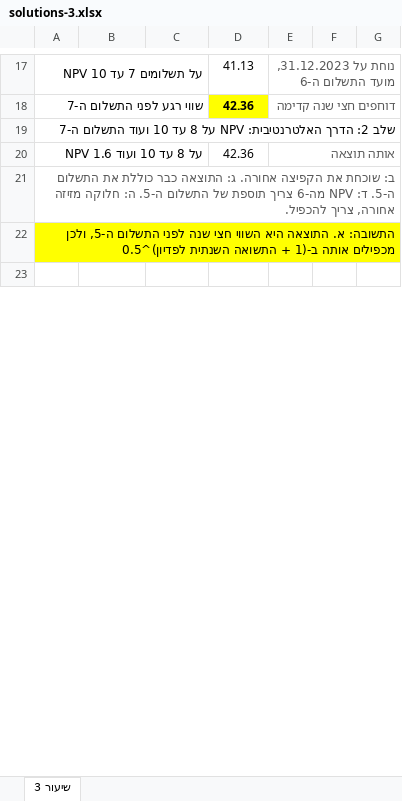
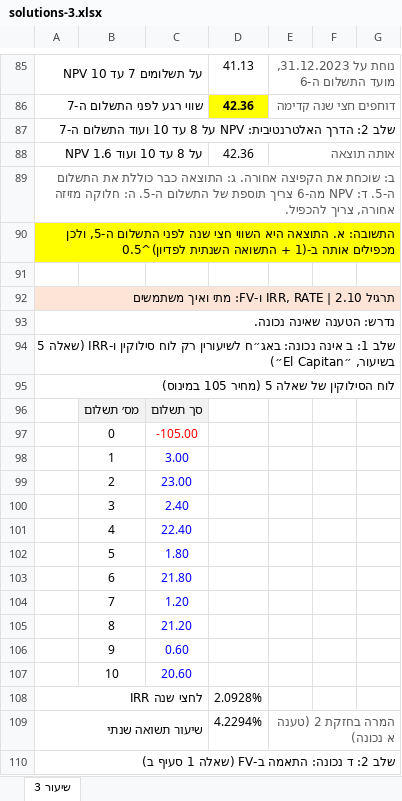
Before and after one commit to shaytsaban/advanced-finance-for-accountants, an Excel workbook: lectures/lecture-3/solutions-3.xlsx, sheet שיעור 3, drawn as a sheet; only a part is shown, gaps mark what is left out; the shorter side is filled out with more unchanged rows; values as stored, in another font and other column widths than the file's, no borders; the diff covers the shown part only; the diff names each change by its address in the sheet, - before the commit and + after, or states it on an @@ line.

```diff
--- a/lectures/lecture-3/solutions-3.xlsx (sheet שיעור 3)
+++ b/lectures/lecture-3/solutions-3.xlsx (sheet שיעור 3)
+row 91: (empty)
+row 92: תרגיל 2.10 | IRR, RATE ו-FV: מתי ואיך משתמשים
+row 93: נדרש: הטענה שאינה נכונה.
+row 94: שלב 1: ב אינה נכונה: באג״ח לשיעורין רק לוח סילוקין ו-IRR (שאלה 5 בשיעור, ״El Capitan״)
+row 95: לוח הסילוקין של שאלה 5 (מחיר 105 במינוס)
+row 96:  | מס׳ תשלום | סך תשלום
+row 97:  | 0 | -105.00
+row 98:  | 1 | 3.00
+row 99:  | 2 | 23.00
+row 100:  | 3 | 2.40
+row 101:  | 4 | 22.40
+row 102:  | 5 | 1.80
+row 103:  | 6 | 21.80
+row 104:  | 7 | 1.20
+row 105:  | 8 | 21.20
+row 106:  | 9 | 0.60
+row 107:  | 10 | 20.60
+row 108: IRR לחצי שנה |  |  | 2.0928%
+row 109: שיעור תשואה שנתי |  |  | 4.2294% | המרה בחזקת 2 (טענה א נכונה)
+row 110: שלב 2: ד נכונה: התאמה ב-FV (שאלה 1 סעיף ב)
```
Also changed, not shown: 178 added rows and 1 edited cell elsewhere in this sheet, formulas that keep their value, materials/lesson-3-appendix.xlsx, 13 other files.
